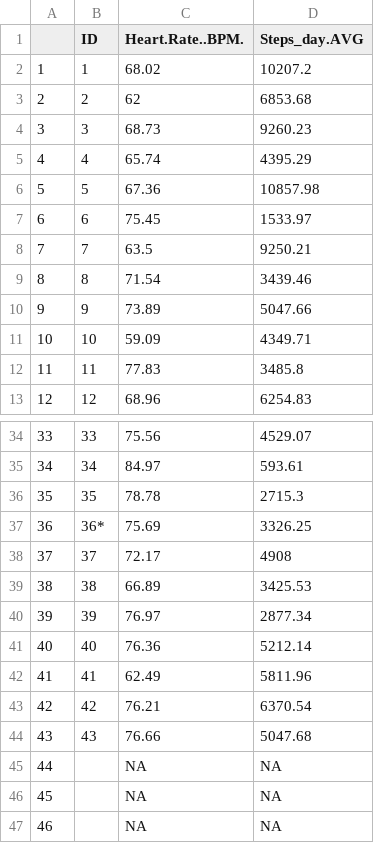
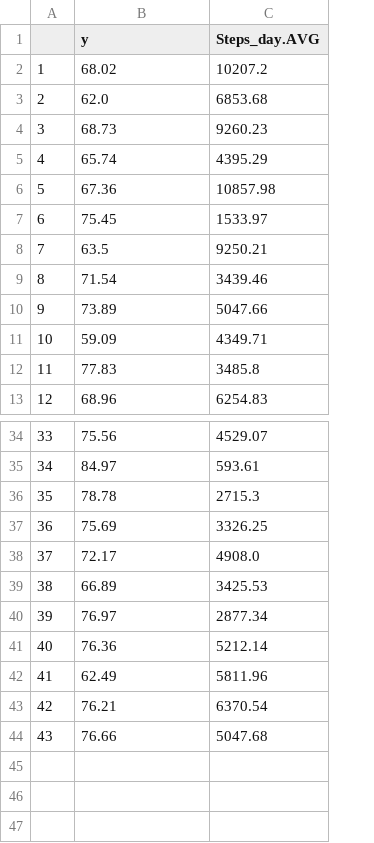
Before and after one commit to bora-uyumazturk/functional_wearable_analysis, a CSV file: data/y_and_static.csv, drawn as a sheet; only a part is shown, gaps mark what is left out; removed rows and columns are numbered as before the commit, all else as after; the diff names each change by its address in the sheet, - before the commit and + after, or states it on an @@ line.

```diff
--- a/data/y_and_static.csv
+++ b/data/y_and_static.csv
-column B (ID), rows 2-13: 1 | 2 | 3 | 4 | 5 | 6 | 7 | 8 | 9 | 10 | 11 | 12; rows 34-44: 33 | 34 | 35 | 36* | 37 | 38 | 39 | 40 | 41 | 42 | 43
-B1: Heart.Rate..BPM.
+B1: y
-B3 (y): 62
+B3 (y): 62.0
-C38 (Steps_day.AVG): 4908
+C38 (Steps_day.AVG): 4908.0
-row 45: 44 |  | NA | NA
-row 46: 45 |  | NA | NA
-row 47: 46 |  | NA | NA
```
Also changed, not shown: data/day_hour.csv, 4 other files.
